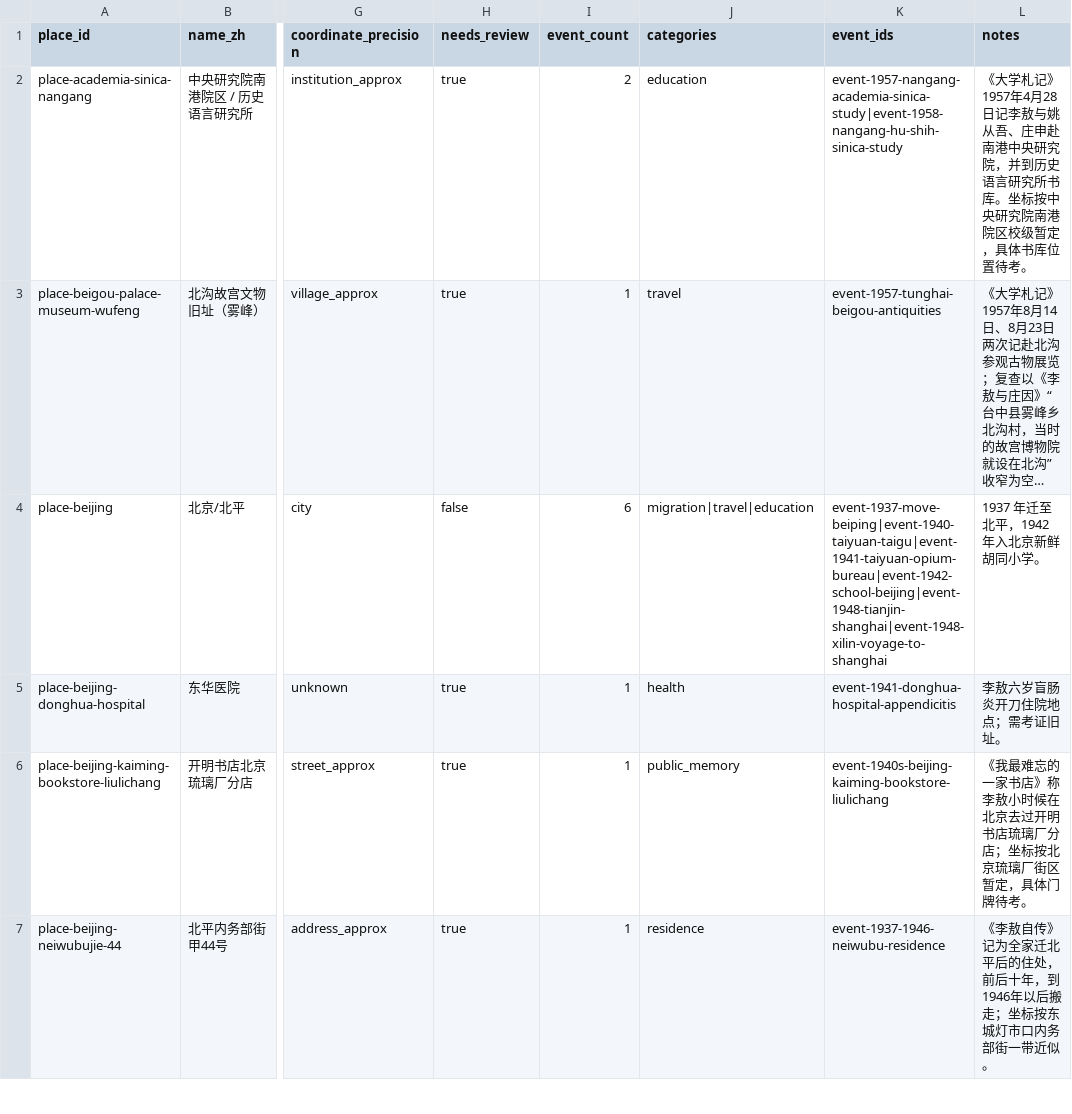
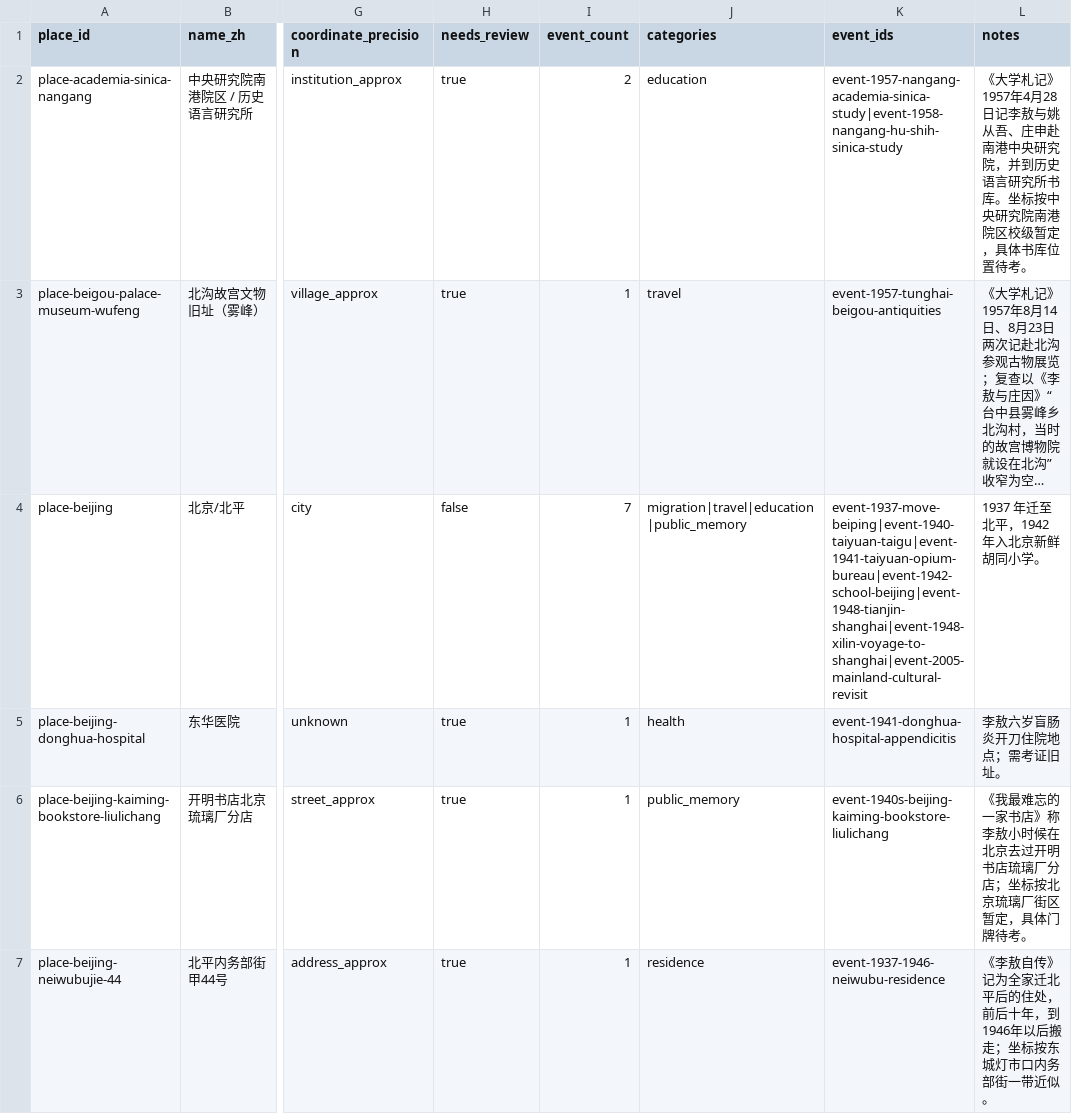
Before and after one commit to GOLGO11/leeao-map, a CSV file: data/places.csv, drawn as a sheet; only a part is shown, gaps mark what is left out; long unchanged cells end in …; the diff covers the shown part only; the diff names each change by its address in the sheet, - before the commit and + after, or states it on an @@ line.

```diff
--- a/data/places.csv
+++ b/data/places.csv
-I4 (event_count): 6
+I4 (event_count): 7
-J4 (categories): migration|travel|education
+J4 (categories): migration|travel|education|public_memory
-K4 (event_ids): event-1937-move-beiping|event-1940-taiyuan-taigu|event-1941-taiyuan-opium-bureau|event-1942-school-beijing|event-1948-tianjin-shanghai|event-1948-xilin-voyage-to-shanghai
+K4 (event_ids): event-1937-move-beiping|event-1940-taiyuan-taigu|event-1941-taiyuan-opium-bureau|event-1942-school-beijing|event-1948-tianjin-shanghai|event-1948-xilin-voyage-to-shanghai|event-2005-mainland-cultural-revisit
```
Also changed, not shown: 6 added rows and 9 edited cells elsewhere in this file, data/event_places.csv, 8 other files.
